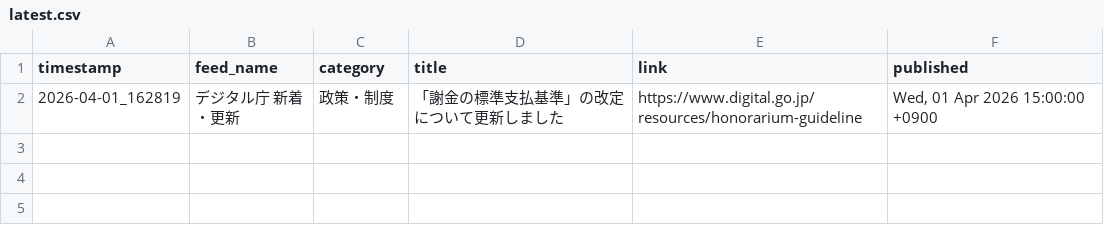
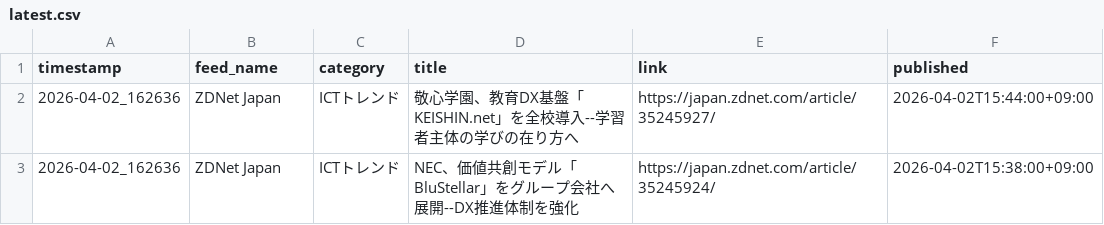
Before and after one commit to Keita50/rss_monitor, a CSV file: data/latest.csv, drawn as a sheet.

```diff
--- a/data/latest.csv
+++ b/data/latest.csv
@@ -1,2 +1,3 @@
 timestamp,feed_name,category,title,link,published
-2026-04-01_162819,デジタル庁 新着・更新,政策・制度,「謝金の標準支払基準」の改定について更新しました,https://www.digital.go.jp/resources/honorarium-guideline,"Wed, 01 Apr 2026 15:00:00 +0900"
+2026-04-02_162636,ZDNet Japan,ICTトレンド,敬心学園、教育DX基盤「KEISHIN.net」を全校導入--学習者主体の学びの在り方へ,https://japan.zdnet.com/article/35245927/,2026-04-02T15:44:00+09:00
+2026-04-02_162636,ZDNet Japan,ICTトレンド,NEC、価値共創モデル「BluStellar」をグループ会社へ展開--DX推進体制を強化,https://japan.zdnet.com/article/35245924/,2026-04-02T15:38:00+09:00
```
Also changed, not shown: 2 other files.
